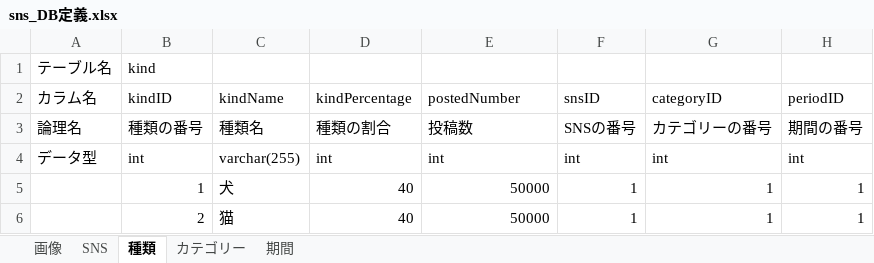
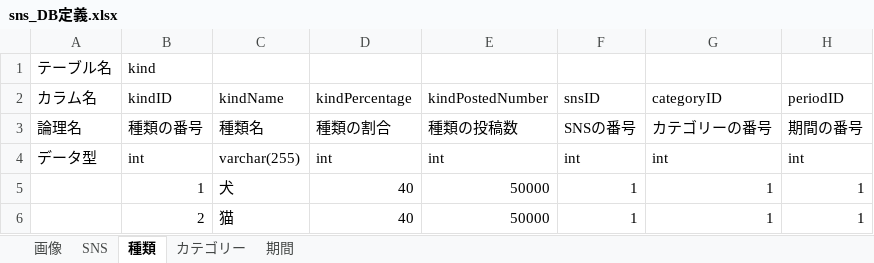
Before and after one commit to ryosuke89/SNS_picture_analysis, an Excel workbook: sns_DB定義.xlsx, sheet 種類, drawn as a sheet; values as stored, in another font and other column widths than the file's, no borders; charts and pictures not drawn; the diff names each change by its address in the sheet, - before the commit and + after, or states it on an @@ line.

Commit message:
sns_DB定義.xlsxを追加しました。

```diff
--- a/sns_DB定義.xlsx (sheet 種類)
+++ b/sns_DB定義.xlsx (sheet 種類)
-E2: postedNumber
+E2: kindPostedNumber
-E3 (kindPostedNumber): 投稿数
+E3 (kindPostedNumber): 種類の投稿数
```
Also changed, not shown: sheet カテゴリー.
